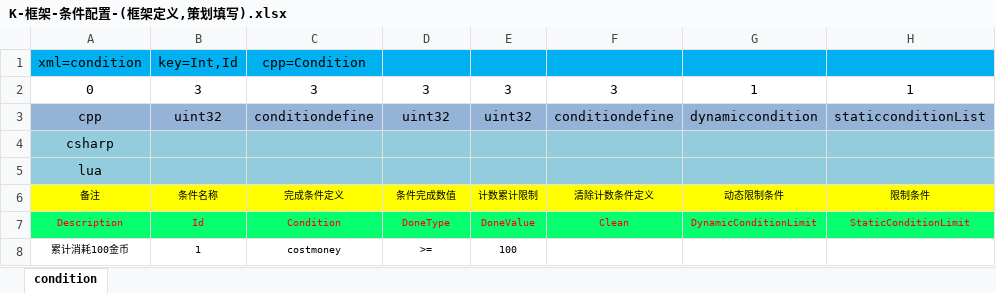
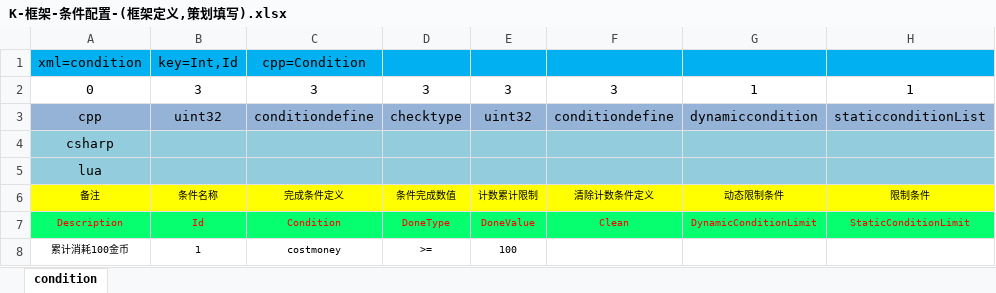
Before and after one commit to lori227/Fighter, an Excel workbook: Resource/excel/table/K-框架-条件配置-(框架定义,策划填写).xlsx, sheet condition, drawn as a sheet; only a part is shown; values as stored, in another font and other column widths than the file's, no borders; conditional formats not drawn; the diff names each change by its address in the sheet, - before the commit and + after, or states it on an @@ line.

```diff
--- a/Resource/excel/table/K-框架-条件配置-(框架定义,策划填写).xlsx (sheet condition)
+++ b/Resource/excel/table/K-框架-条件配置-(框架定义,策划填写).xlsx (sheet condition)
-D3: uint32
+D3: checktype
```
Also changed, not shown: Resource/excel/table/R-任务-任务配置-(框架定义,策划填写).xlsx.
